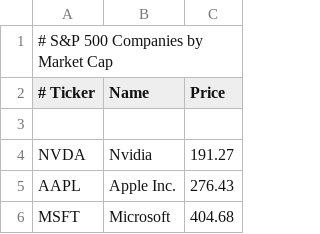
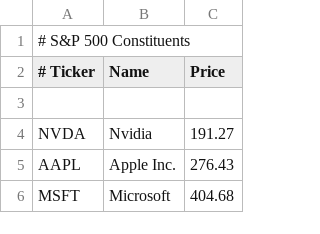
Before and after one commit to JoachimVN/After-Hours, a CSV file: src/main/resources/data/stocks/sp500.csv, drawn as a sheet; only a part is shown.

```diff
--- a/src/main/resources/data/stocks/sp500.csv
+++ b/src/main/resources/data/stocks/sp500.csv
@@ -1,2 +1,2 @@
-# S&P 500 Companies by Market Cap
+# S&P 500 Constituents
 # Ticker,Name,Price
```
Also changed, not shown: src/main/resources/data/stocks/nasdaq100.csv, 4 other files.
